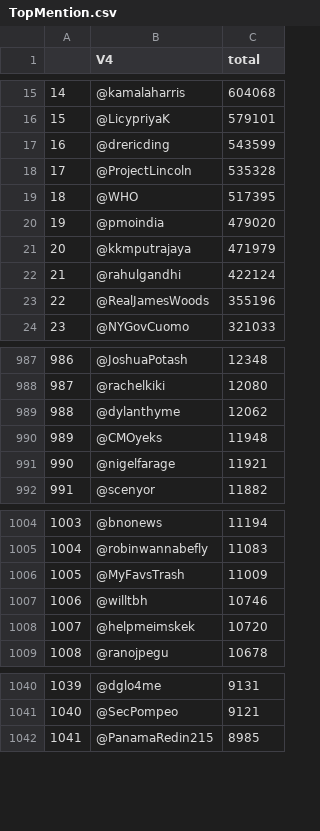
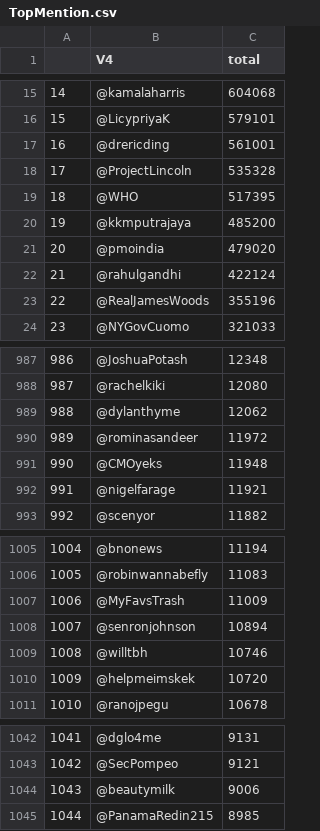
Before and after one commit to mberko128/COVID19_Tweets_Dataset, a CSV file: Summary_Mentions/TopMention.csv, drawn as a sheet; only a part is shown, gaps mark what is left out; removed rows and columns are numbered as before the commit, all else as after; the diff names each change by its address in the sheet, - before the commit and + after, or states it on an @@ line.

```diff
--- a/Summary_Mentions/TopMention.csv
+++ b/Summary_Mentions/TopMention.csv
-C17 (total): 543599
+C17 (total): 561001
+row 20: 19 | @kkmputrajaya | 485200
@@ column A renumbered from row 21 down @@
-row 21: 20 | @kkmputrajaya | 471979
+row 990: 989 | @rominasandeer | 11972
+row 1008: 1007 | @senronjohnson | 10894
+row 1044: 1043 | @beautymilk | 9006
```
Also changed, not shown: Summary_Details/SUMMARY_day_main.csv, Summary_Hashtag/TopHas.csv, 27 other files.
